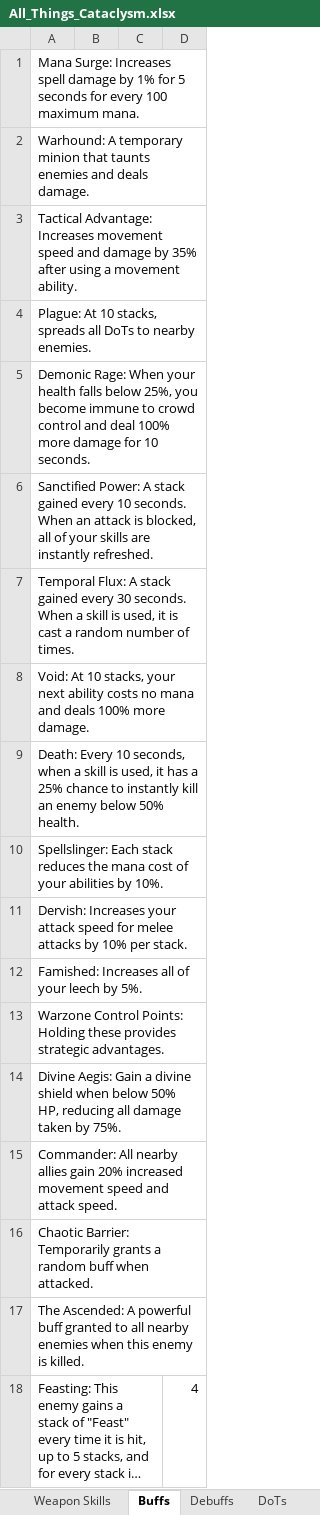
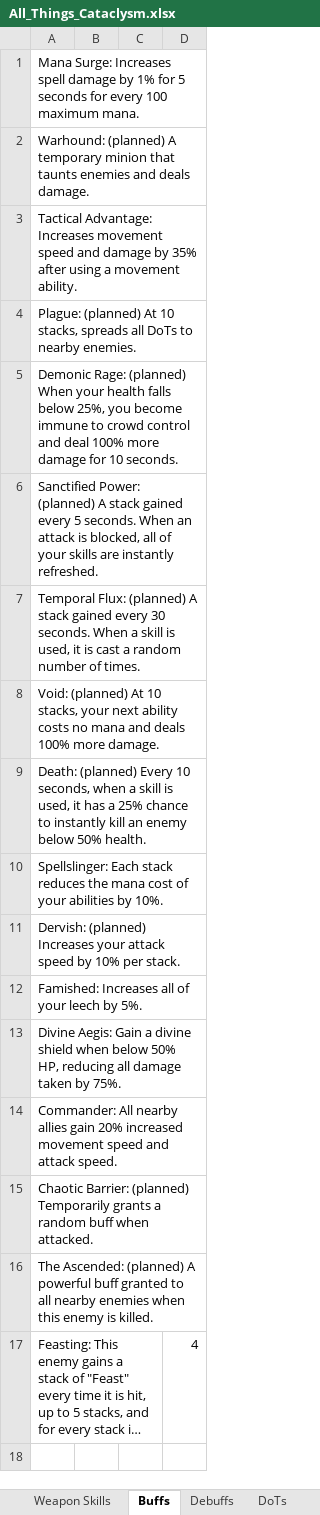
Before and after one commit to sdubois777/Cataclysm, an Excel workbook: docs/All_Things_Cataclysm.xlsx, sheet Buffs, drawn as a sheet; long unchanged cells end in …; values as stored, in another font and other column widths than the file's, no borders; removed rows and columns are numbered as before the commit, all else as after; the diff names each change by its address in the sheet, - before the commit and + after, or states it on an @@ line.

```diff
--- a/docs/All_Things_Cataclysm.xlsx (sheet Buffs)
+++ b/docs/All_Things_Cataclysm.xlsx (sheet Buffs)
-A2: Warhound: A temporary…
+A2: Warhound: (planned) A temporary…
-A4: Plague: At 10…
+A4: Plague: (planned) At 10…
-A5: Demonic Rage: When your…
+A5: Demonic Rage: (planned) When your…
-A6: Sanctified Power: A stack gained every 10 seconds. When…
+A6: Sanctified Power: (planned) A stack gained every 5 seconds. When…
-A7: Temporal Flux: A stack…
+A7: Temporal Flux: (planned) A stack…
-A8: Void: At 10…
+A8: Void: (planned) At 10…
-A9: Death: Every 10…
+A9: Death: (planned) Every 10…
-A11: Dervish: Increases your attack speed for melee attacks by 10%…
+A11: Dervish: (planned) Increases your attack speed by 10%…
-row 13: Warzone Control Points: Holding these provides strategic advantages.
-A15: Chaotic Barrier: Temporarily grants…
+A15: Chaotic Barrier: (planned) Temporarily grants…
-A16: The Ascended: A powerful…
+A16: The Ascended: (planned) A powerful…
```
Also changed, not shown: sheet Debuffs, sheet DoTs, 9 other files.
